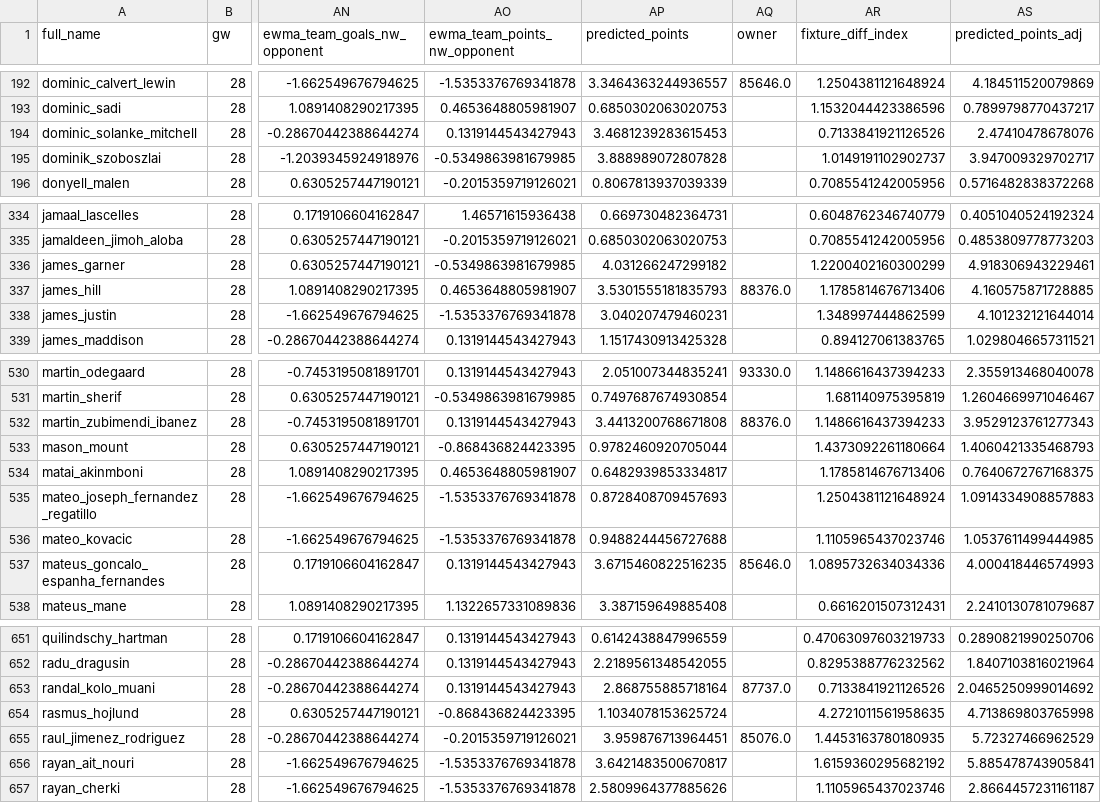
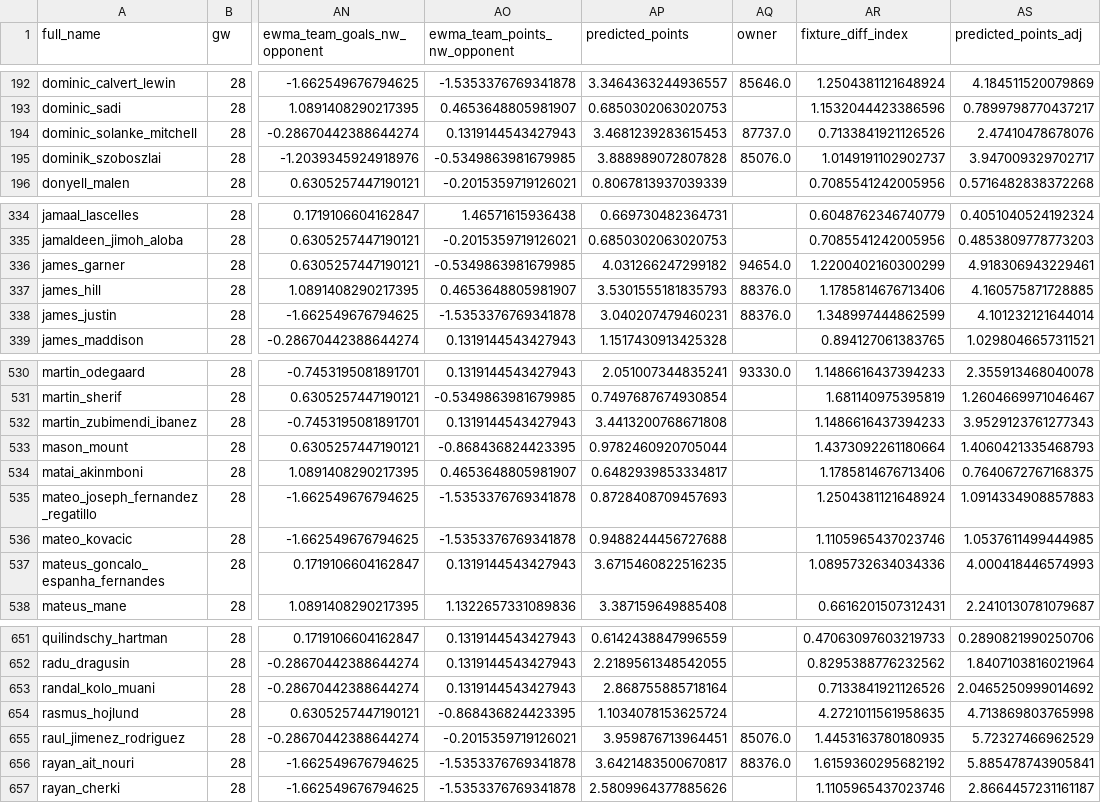
Before and after one commit to doug-ellis/draft_fpl_2526, a CSV file: transfer/outputs/predictions/predicted_gw29.csv, drawn as a sheet; only a part is shown, gaps mark what is left out; the diff covers the shown part only; the diff names each change by its address in the sheet, - before the commit and + after, or states it on an @@ line.

```diff
--- a/transfer/outputs/predictions/predicted_gw29.csv
+++ b/transfer/outputs/predictions/predicted_gw29.csv
-AQ194 (owner): (empty)
+AQ194 (owner): 87737.0
-AQ195 (owner): (empty)
+AQ195 (owner): 85076.0
-AQ336 (owner): (empty)
+AQ336 (owner): 94654.0
-AQ338 (owner): (empty)
+AQ338 (owner): 88376.0
-AQ532 (owner): 88376.0
+AQ532 (owner): (empty)
-AQ537 (owner): 85646.0
+AQ537 (owner): (empty)
-AQ653 (owner): 87737.0
+AQ653 (owner): (empty)
-AQ656 (owner): (empty)
+AQ656 (owner): 88376.0
```
Also changed, not shown: 22 edited cells elsewhere in this file, transfer/outputs/predictions/predicted_gw29_simple.csv, 1 other file.
